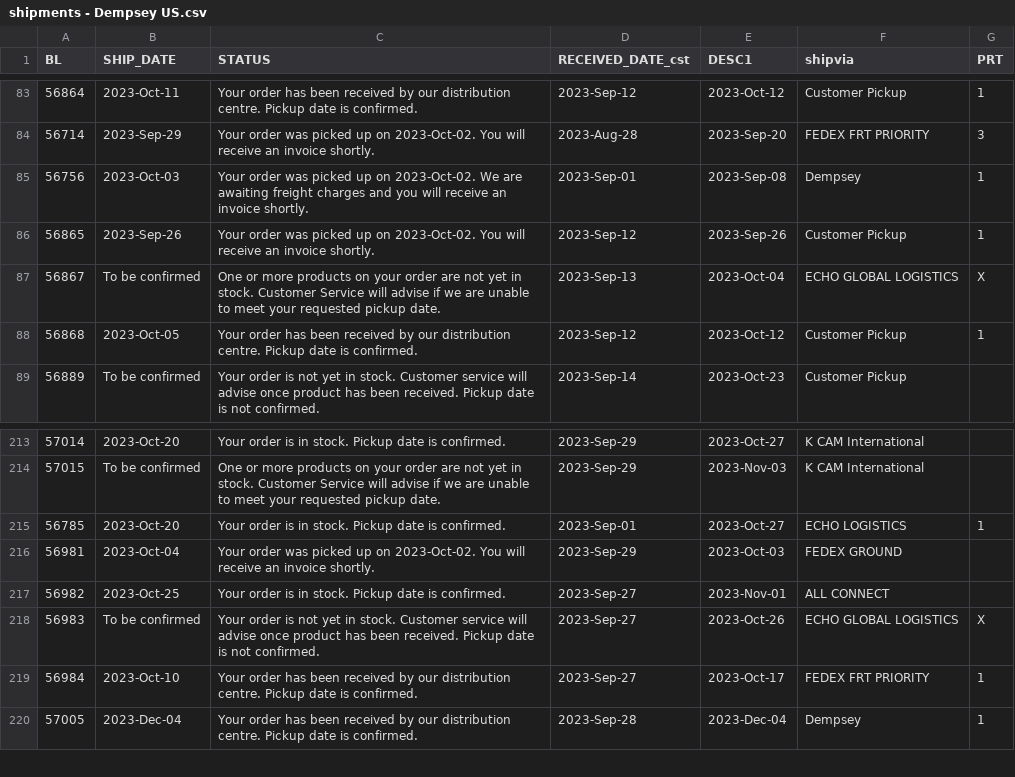
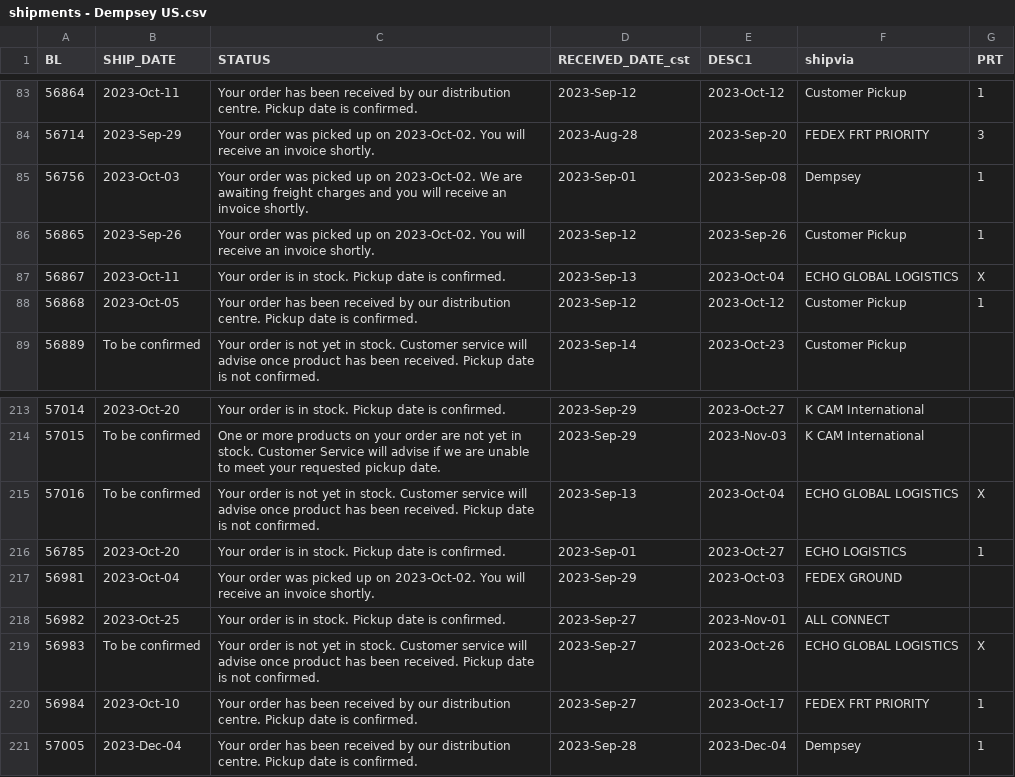
Before and after one commit to dempseysystems/dempseysystems.github.io, a CSV file: shipments - Dempsey US.csv, drawn as a sheet; only a part is shown, gaps mark what is left out.

```diff
--- a/shipments - Dempsey US.csv
+++ b/shipments - Dempsey US.csv
@@ -86,3 +86,3 @@ BL,SHIP_DATE,STATUS,RECEIVED_DATE_cst,DESC1,shipvia,PRT
 56865,2023-Sep-26,Your order was picked up on 2023-Oct-02. You will receive an invoice shortly.,2023-Sep-12,2023-Sep-26,Customer Pickup,1
-56867,To be confirmed,One or more products on your order are not yet in stock. Customer Service will advise if we are unable to meet your requested pickup date.,2023-Sep-13,2023-Oct-04,ECHO GLOBAL LOGISTICS,X
+56867,2023-Oct-11,Your order is in stock. Pickup date is confirmed.,2023-Sep-13,2023-Oct-04,ECHO GLOBAL LOGISTICS,X
 56868,2023-Oct-05,Your order has been received by our distribution centre. Pickup date is confirmed.,2023-Sep-12,2023-Oct-12,Customer Pickup,1
@@ -214,2 +214,3 @@ BL,SHIP_DATE,STATUS,RECEIVED_DATE_cst,DESC1,shipvia,PRT
 57015,To be confirmed,One or more products on your order are not yet in stock. Customer Service will advise if we are unable to meet your requested pickup date.,2023-Sep-29,2023-Nov-03,K CAM International,
+57016,To be confirmed,Your order is not yet in stock. Customer service will advise once product has been received. Pickup date is not confirmed.,2023-Sep-13,2023-Oct-04,ECHO GLOBAL LOGISTICS,X
 56785,2023-Oct-20,Your order is in stock. Pickup date is confirmed.,2023-Sep-01,2023-Oct-27,ECHO LOGISTICS,1
```
Also changed, not shown: shipments-french - Dempsey US.csv, 1 other file.
